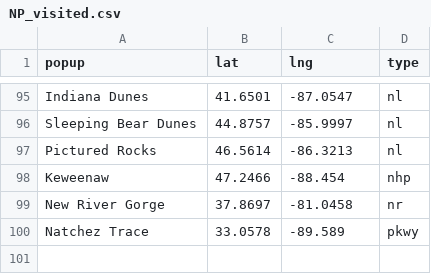
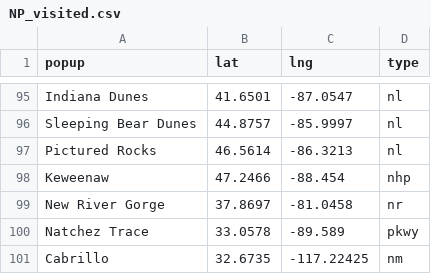
Before and after one commit to butterflyology/National_Parks, a CSV file: data/NP_visited.csv, drawn as a sheet; only a part is shown, gaps mark what is left out; the diff names each change by its address in the sheet, - before the commit and + after, or states it on an @@ line.

Commit message:
visited the Cabrillo monument

```diff
--- a/data/NP_visited.csv
+++ b/data/NP_visited.csv
+row 101: Cabrillo | 32.6735 | -117.22425 | nm
```
Also changed, not shown: 3 other files.
